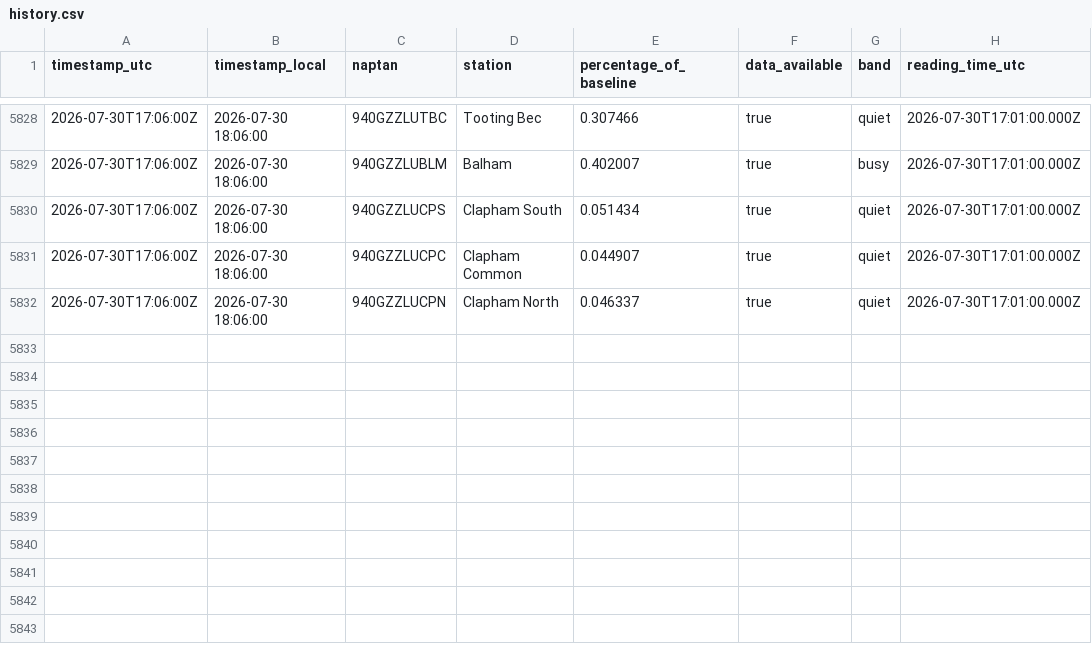
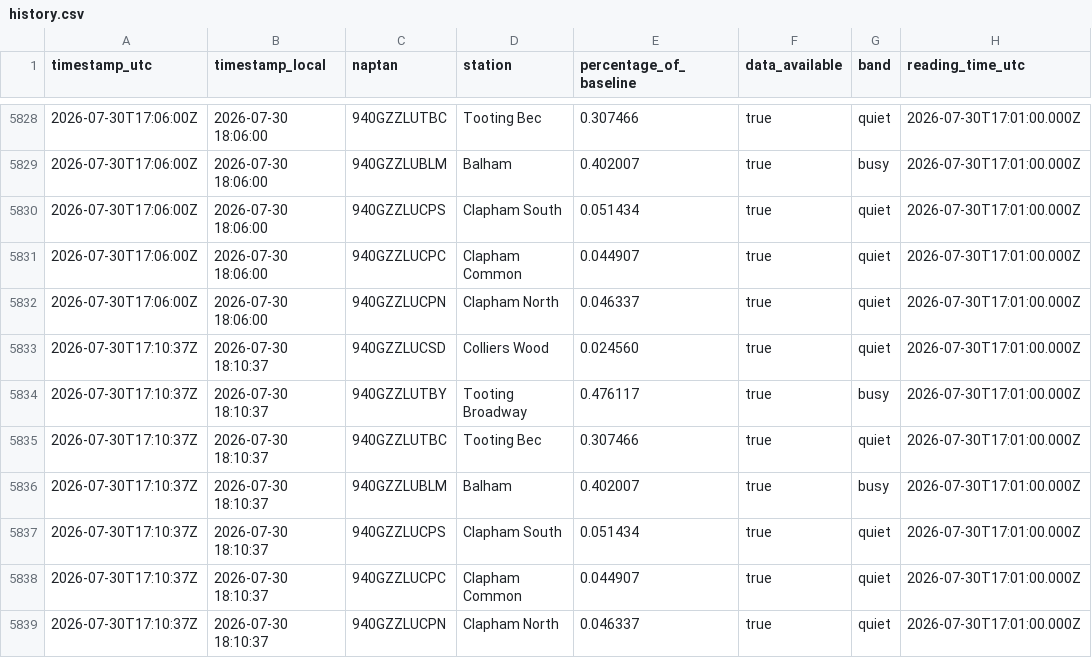
Before and after one commit to hsimmonds01/Claude, a CSV file: crowding-tracker/history.csv, drawn as a sheet; only a part is shown, gaps mark what is left out.

```diff
--- a/crowding-tracker/history.csv
+++ b/crowding-tracker/history.csv
@@ -5832 +5832,8 @@ timestamp_utc,timestamp_local,naptan,station,percentage_of_baseline,data_availab
 2026-07-30T17:06:00Z,2026-07-30 18:06:00,940GZZLUCPN,Clapham North,0.046337,true,quiet,2026-07-30T17:01:00.000Z
+2026-07-30T17:10:37Z,2026-07-30 18:10:37,940GZZLUCSD,Colliers Wood,0.024560,true,quiet,2026-07-30T17:01:00.000Z
+2026-07-30T17:10:37Z,2026-07-30 18:10:37,940GZZLUTBY,Tooting Broadway,0.476117,true,busy,2026-07-30T17:01:00.000Z
+2026-07-30T17:10:37Z,2026-07-30 18:10:37,940GZZLUTBC,Tooting Bec,0.307466,true,quiet,2026-07-30T17:01:00.000Z
+2026-07-30T17:10:37Z,2026-07-30 18:10:37,940GZZLUBLM,Balham,0.402007,true,busy,2026-07-30T17:01:00.000Z
+2026-07-30T17:10:37Z,2026-07-30 18:10:37,940GZZLUCPS,Clapham South,0.051434,true,quiet,2026-07-30T17:01:00.000Z
+2026-07-30T17:10:37Z,2026-07-30 18:10:37,940GZZLUCPC,Clapham Common,0.044907,true,quiet,2026-07-30T17:01:00.000Z
+2026-07-30T17:10:37Z,2026-07-30 18:10:37,940GZZLUCPN,Clapham North,0.046337,true,quiet,2026-07-30T17:01:00.000Z
```
